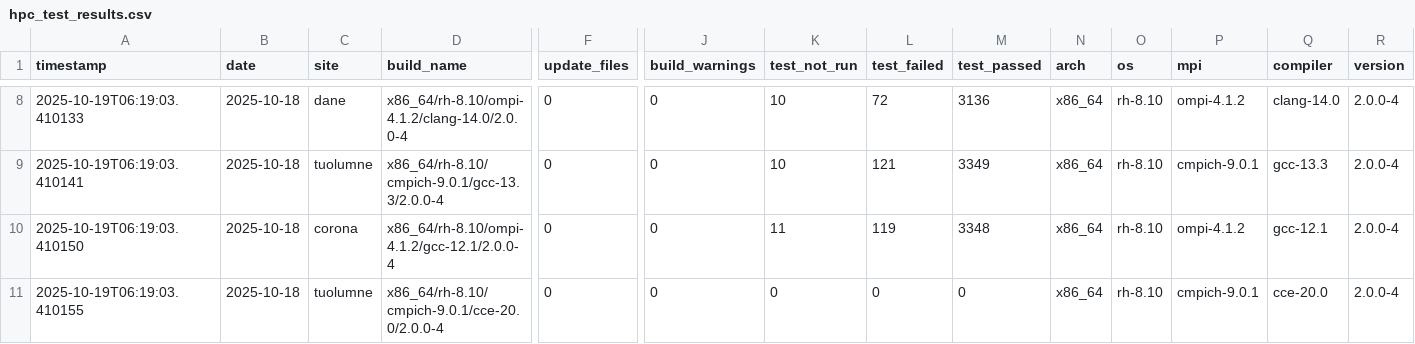
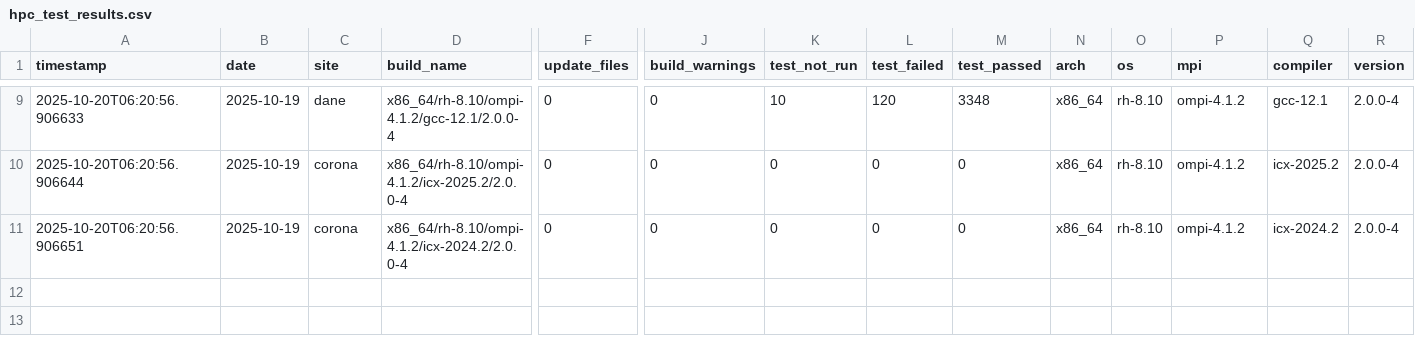
Before and after one commit to hyoklee/hpc-h5, a CSV file: src/hpc_test_results.csv, drawn as a sheet; only a part is shown, gaps mark what is left out; removed rows and columns are numbered as before the commit, all else as after; rows hold the shown columns only; the diff covers the shown part only; the diff names each change by its address in the sheet, - before the commit and + after, or states it on an @@ line.

```diff
--- a/src/hpc_test_results.csv
+++ b/src/hpc_test_results.csv
-A9 (timestamp): 2025-10-19T06:19:03.410133
+A9 (timestamp): 2025-10-20T06:20:56.906633
-B9 (date): 2025-10-18
+B9 (date): 2025-10-19
-D9 (build_name): x86_64/rh-8.10/ompi-4.1.2/clang-14.0/2.0.0-4
+D9 (build_name): x86_64/rh-8.10/ompi-4.1.2/gcc-12.1/2.0.0-4
-L9 (test_failed): 72
+L9 (test_failed): 120
-M9 (test_passed): 3136
+M9 (test_passed): 3348
-Q9 (compiler): clang-14.0
+Q9 (compiler): gcc-12.1
-row 9: 2025-10-19T06:19:03.410141 | 2025-10-18 | tuolumne | x86_64/rh-8.10/cmpich-9.0.1/gcc-13.3/2.0.0-4 | 0 | 0 | 10 | 121 | 3349 | x86_64 | rh-8.10 | cmpich-9.0.1 | gcc-13.3 | 2.0.0-4
-A10 (timestamp): 2025-10-19T06:19:03.410150
+A10 (timestamp): 2025-10-20T06:20:56.906644
-B10:B11 (date): 2025-10-18
+B10:B11 (date): 2025-10-19
-D10 (build_name): x86_64/rh-8.10/ompi-4.1.2/gcc-12.1/2.0.0-4
+D10 (build_name): x86_64/rh-8.10/ompi-4.1.2/icx-2025.2/2.0.0-4
-K10 (test_not_run): 11
+K10 (test_not_run): 0
-L10 (test_failed): 119
+L10 (test_failed): 0
-M10 (test_passed): 3348
+M10 (test_passed): 0
-Q10 (compiler): gcc-12.1
+Q10 (compiler): icx-2025.2
-A11 (timestamp): 2025-10-19T06:19:03.410155
+A11 (timestamp): 2025-10-20T06:20:56.906651
-C11 (site): tuolumne
+C11 (site): corona
-D11 (build_name): x86_64/rh-8.10/cmpich-9.0.1/cce-20.0/2.0.0-4
+D11 (build_name): x86_64/rh-8.10/ompi-4.1.2/icx-2024.2/2.0.0-4
-P11 (mpi): cmpich-9.0.1
+P11 (mpi): ompi-4.1.2
-Q11 (compiler): cce-20.0
+Q11 (compiler): icx-2024.2
```
Also changed, not shown: 1 added row and 33 edited cells elsewhere in this file, 2 other files.
